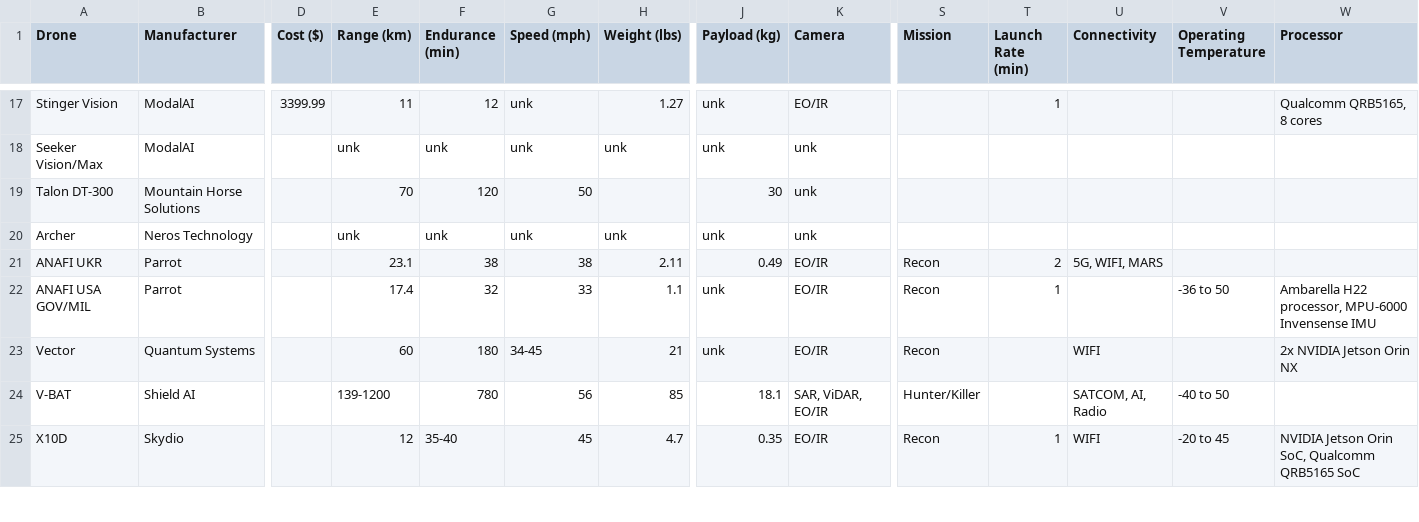
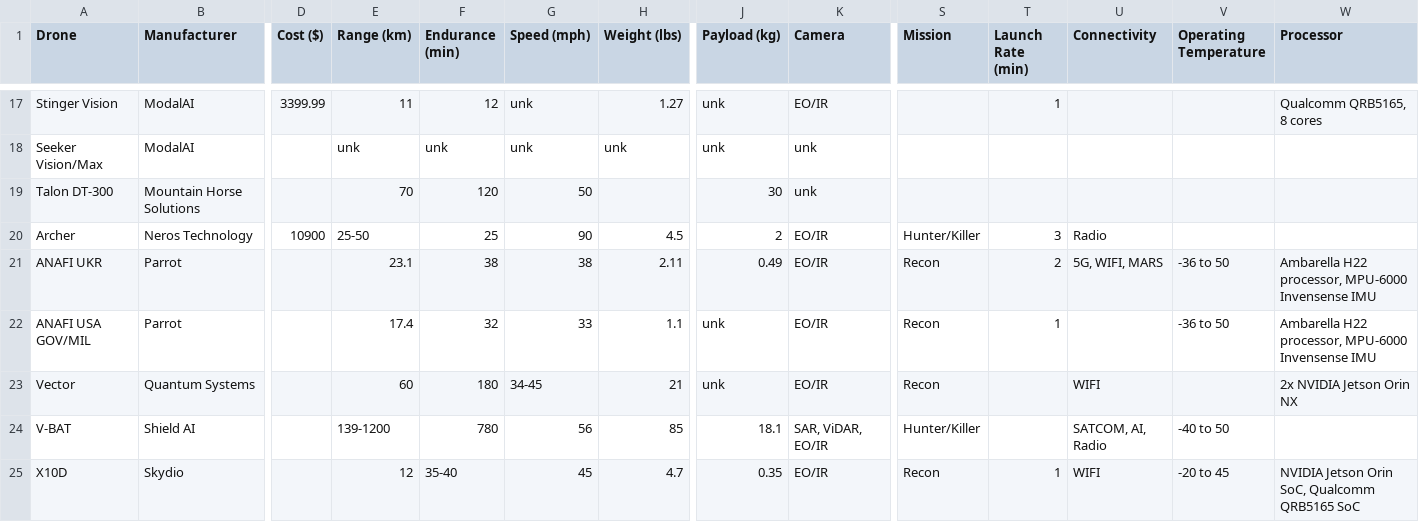
Before and after one commit to yacubus-bishcus/us_army_drone_team_webpage, a CSV file: data/blue_list_data.csv, drawn as a sheet; only a part is shown, gaps mark what is left out; the diff names each change by its address in the sheet, - before the commit and + after, or states it on an @@ line.

```diff
--- a/data/blue_list_data.csv
+++ b/data/blue_list_data.csv
-D20 (Cost ($)): (empty)
+D20 (Cost ($)): 10900
-E20 (Range (km)): unk
+E20 (Range (km)): 25-50
-F20 (Endurance (min)): unk
+F20 (Endurance (min)): 25
-G20 (Speed (mph)): unk
+G20 (Speed (mph)): 90
-H20 (Weight (lbs)): unk
+H20 (Weight (lbs)): 4.5
-J20 (Payload (kg)): unk
+J20 (Payload (kg)): 2
-K20 (Camera): unk
+K20 (Camera): EO/IR
-S20 (Mission): (empty)
+S20 (Mission): Hunter/Killer
-T20 (Launch Rate (min)): (empty)
+T20 (Launch Rate (min)): 3
-U20 (Connectivity): (empty)
+U20 (Connectivity): Radio
-V21 (Operating Temperature): (empty)
+V21 (Operating Temperature): -36 to 50
-W21 (Processor): (empty)
+W21 (Processor): Ambarella H22 processor, MPU-6000 Invensense IMU
```
Also changed, not shown: data/data/drone_team_apps.csv, 34 other files.
